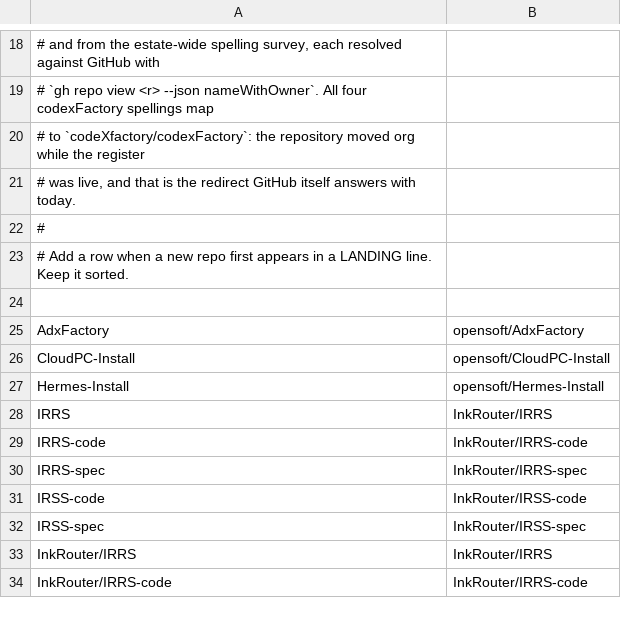
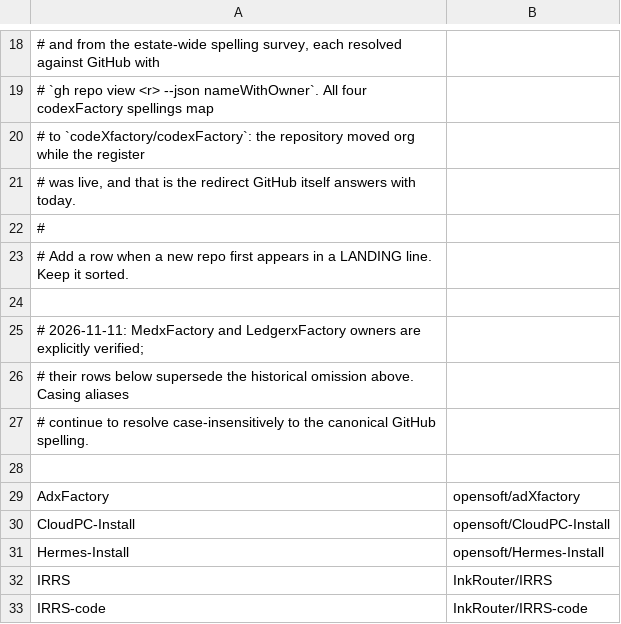
Before and after one commit to opensoft/openRepoTools-code, a TSV file: repos.tsv, drawn as a sheet; only a part is shown, gaps mark what is left out; the shorter side is filled out with more unchanged rows; the diff covers the shown part only.

Commit message:
Resolve factory aliases to canonical repository casing

```diff
--- a/repos.tsv
+++ b/repos.tsv
@@ -24,3 +24,7 @@
 
-AdxFactory	opensoft/AdxFactory
+# 2026-11-11: MedxFactory and LedgerxFactory owners are explicitly verified;
+# their rows below supersede the historical omission above. Casing aliases
+# continue to resolve case-insensitively to the canonical GitHub spelling.
+
+AdxFactory	opensoft/adXfactory
 CloudPC-Install	opensoft/CloudPC-Install
```
Also changed, not shown: 6 added rows and 4 edited cells elsewhere in this file, 1 other file.
